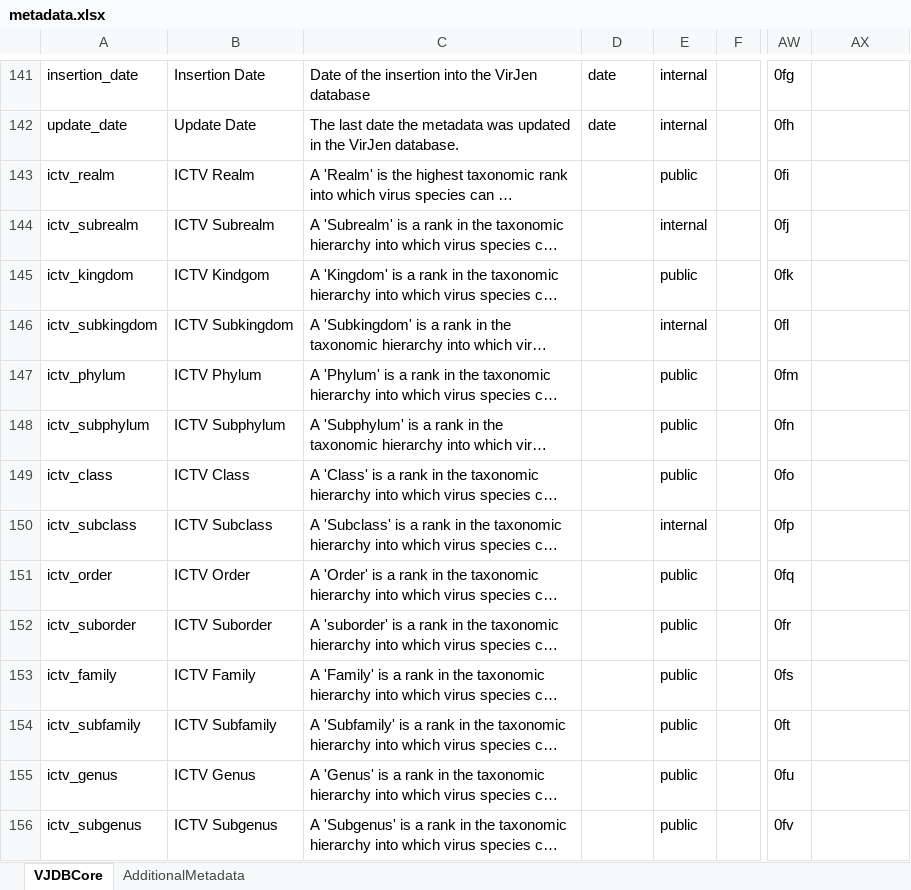
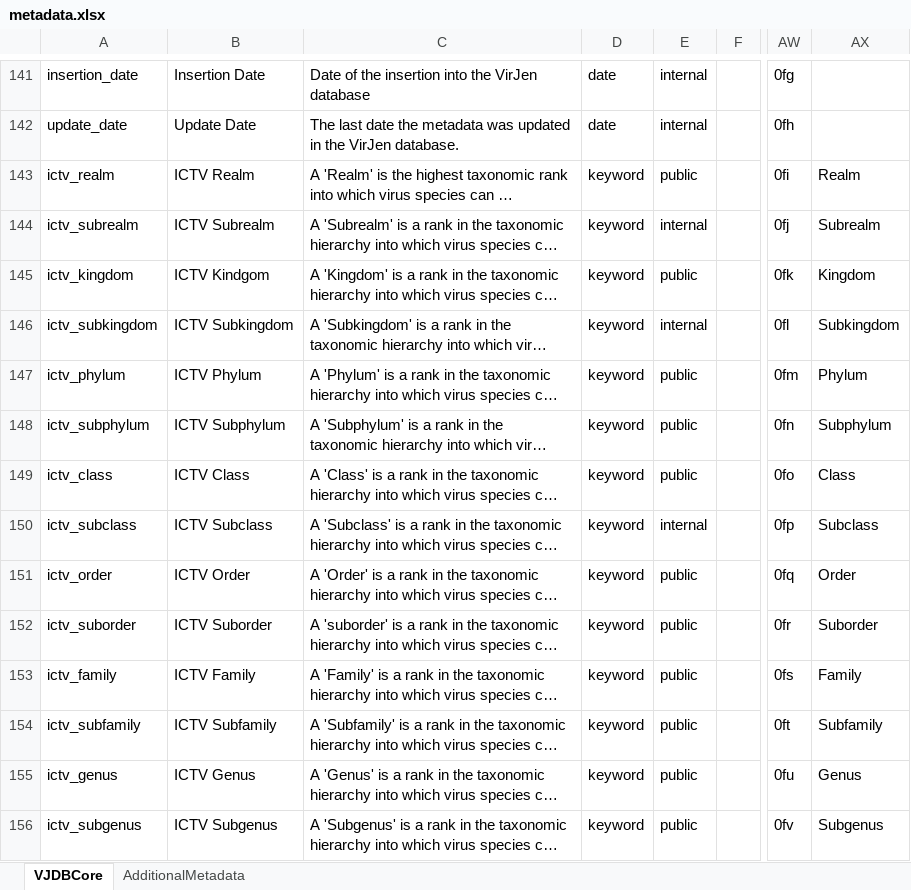
Before and after one commit to VirJenDB/virjendb_metadata, an Excel workbook: metadata.xlsx, sheet VJDBCore, drawn as a sheet; only a part is shown, gaps mark what is left out; long unchanged cells end in …; values as stored, in another font and other column widths than the file's, no borders; conditional formats not drawn; the diff covers the shown part only; the diff names each change by its address in the sheet, - before the commit and + after, or states it on an @@ line.

```diff
--- a/metadata.xlsx (sheet VJDBCore)
+++ b/metadata.xlsx (sheet VJDBCore)
-D143:D156: (empty)
+D143:D156: keyword
-AX143: (empty)
+AX143: Realm
-AX144: (empty)
+AX144: Subrealm
-AX145: (empty)
+AX145: Kingdom
-AX146: (empty)
+AX146: Subkingdom
-AX147: (empty)
+AX147: Phylum
-AX148: (empty)
+AX148: Subphylum
-AX149: (empty)
+AX149: Class
-AX150: (empty)
+AX150: Subclass
-AX151: (empty)
+AX151: Order
-AX152: (empty)
+AX152: Suborder
-AX153: (empty)
+AX153: Family
-AX154: (empty)
+AX154: Subfamily
-AX155: (empty)
+AX155: Genus
-AX156: (empty)
+AX156: Subgenus
```
Also changed, not shown: 8 added rows and 93 edited cells elsewhere in this sheet, formulas that keep their value.
